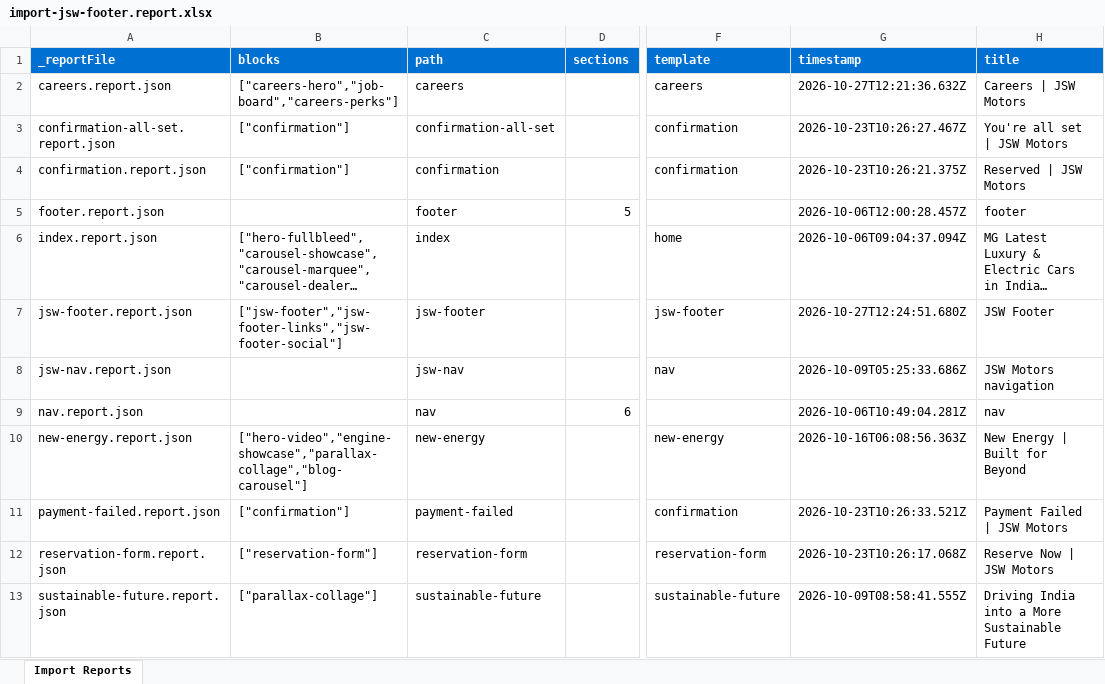
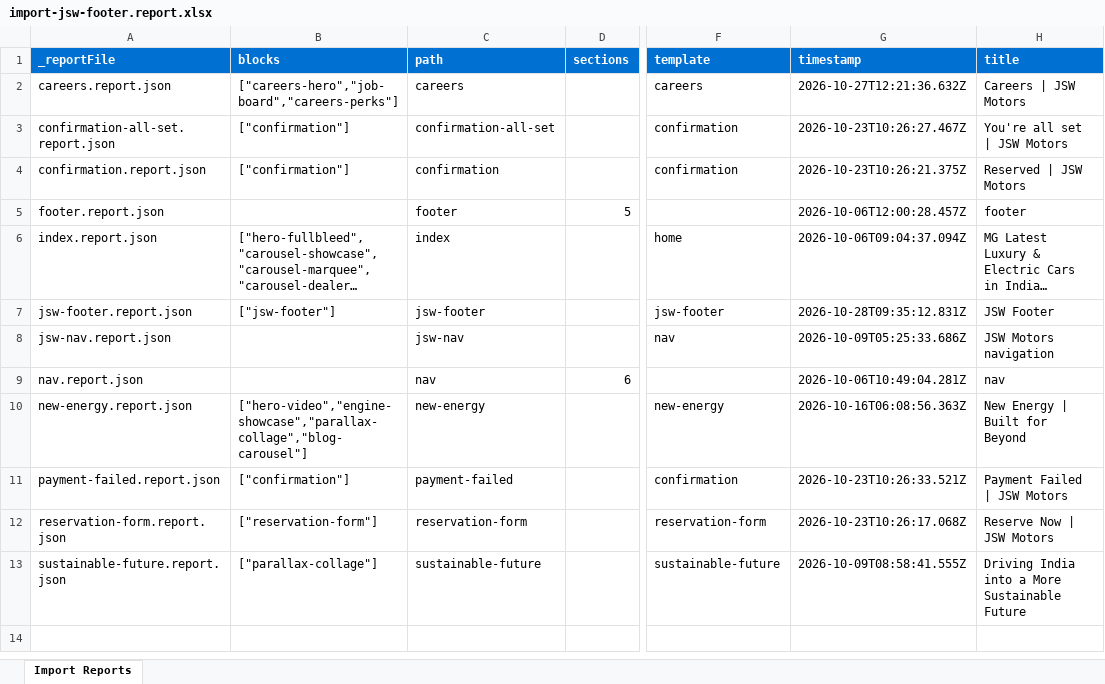
Before and after one commit to Tanish2879/eds-idx, an Excel workbook: tools/importer/reports/import-jsw-footer.report.xlsx, sheet Import Reports, drawn as a sheet; only a part is shown, gaps mark what is left out; long unchanged cells end in …; values as stored, in another font and other column widths than the file's, no borders; the diff names each change by its address in the sheet, - before the commit and + after, or states it on an @@ line.

Commit message:
Add footer, jsw-footer blocks, update importer
Automated migration updates generated by Experience Modernization Agent.

Changed files: 12

```diff
--- a/tools/importer/reports/import-jsw-footer.report.xlsx (sheet Import Reports)
+++ b/tools/importer/reports/import-jsw-footer.report.xlsx (sheet Import Reports)
-B7 (blocks): ["jsw-footer","jsw-footer-links","jsw-footer-social"]
+B7 (blocks): ["jsw-footer"]
-G7 (timestamp): 2026-10-27T12:24:51.680Z
+G7 (timestamp): 2026-10-28T09:35:12.831Z
```
Also changed, not shown: 11 other files.
